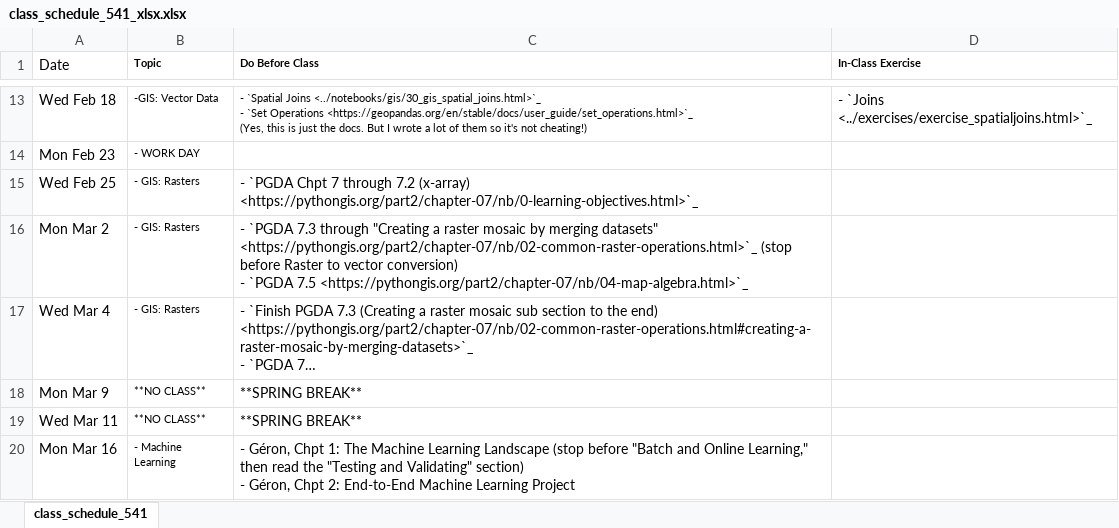
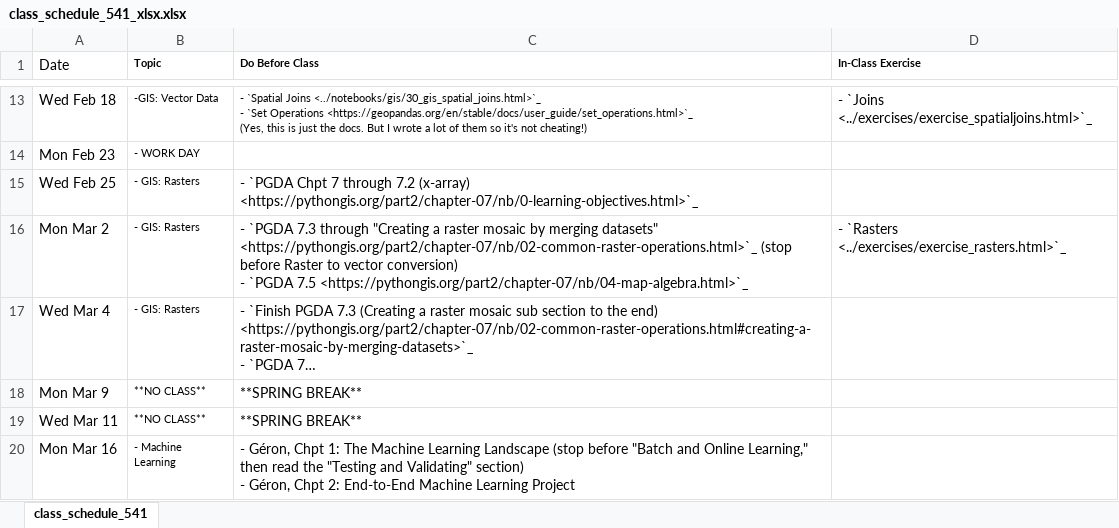
Before and after one commit to nickeubank/practicaldatascience_book, an Excel workbook: ids541_specific/class_schedule_541_xlsx.xlsx, sheet class_schedule_541, drawn as a sheet; only a part is shown, gaps mark what is left out; long unchanged cells end in …; values as stored, in another font and other column widths than the file's, no borders; the diff names each change by its address in the sheet, - before the commit and + after, or states it on an @@ line.

Commit message:
rasters

```diff
--- a/ids541_specific/class_schedule_541_xlsx.xlsx (sheet class_schedule_541)
+++ b/ids541_specific/class_schedule_541_xlsx.xlsx (sheet class_schedule_541)
-D16 (In-Class Exercise): (empty)
+D16 (In-Class Exercise): - `Rasters <../exercises/exercise_rasters.html>`_
```
Also changed, not shown: 6 other files.
